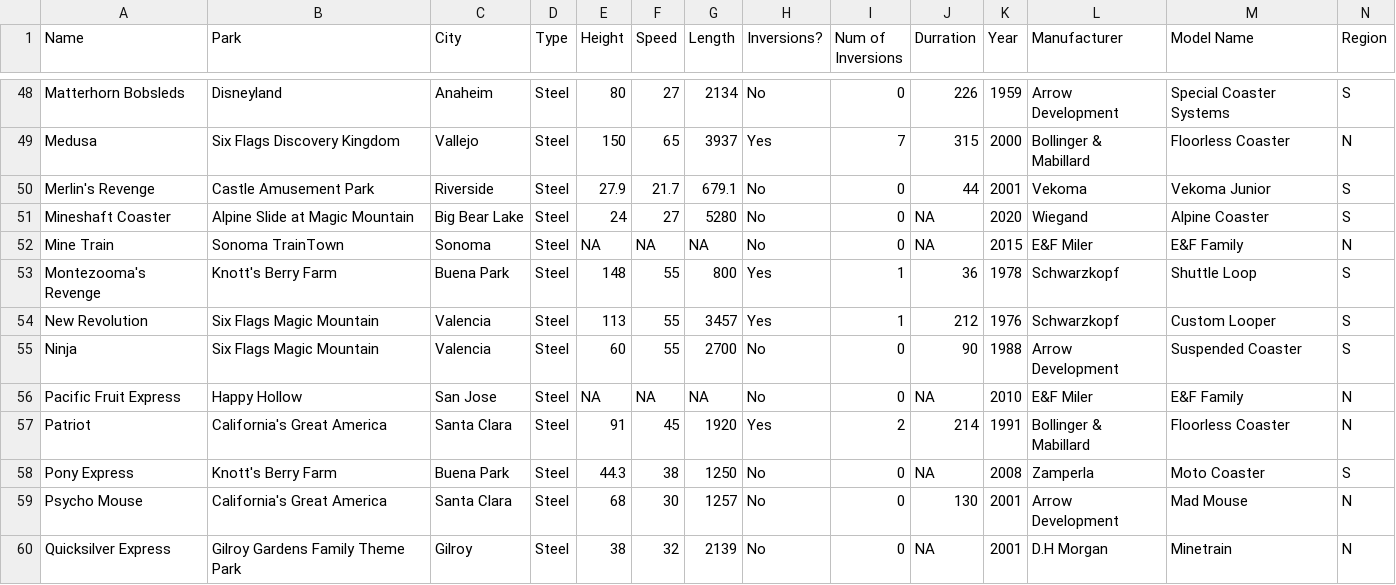
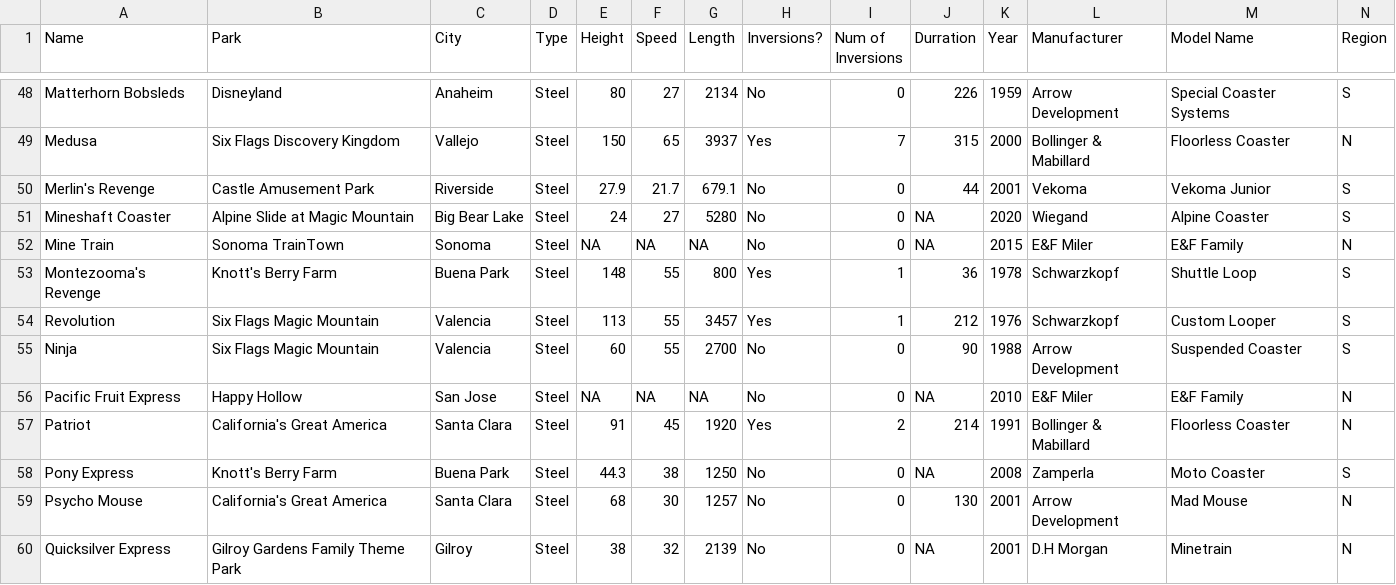
Before and after one commit to airtimeEnthusiast/California_Roller_Coaster_Study, a CSV file: data/ca_data_region.csv, drawn as a sheet; only a part is shown, gaps mark what is left out.

```diff
--- a/data/ca_data_region.csv
+++ b/data/ca_data_region.csv
@@ -53,3 +53,3 @@ Mine Train,Sonoma TrainTown,Sonoma,Steel,NA,NA,NA,No,0,NA,2015,E&F Miler,E&F Fam
 Montezooma's Revenge,Knott's Berry Farm,Buena Park,Steel,148,55,800,Yes,1,36,1978,Schwarzkopf,Shuttle Loop,S
-New Revolution,Six Flags Magic Mountain,Valencia,Steel,113,55,3457,Yes,1,212,1976,Schwarzkopf,Custom Looper,S
+Revolution,Six Flags Magic Mountain,Valencia,Steel,113,55,3457,Yes,1,212,1976,Schwarzkopf,Custom Looper,S
 Ninja,Six Flags Magic Mountain,Valencia,Steel,60,55,2700,No,0,90,1988,Arrow Development,Suspended Coaster,S
```
Also changed, not shown: 3 other files.
